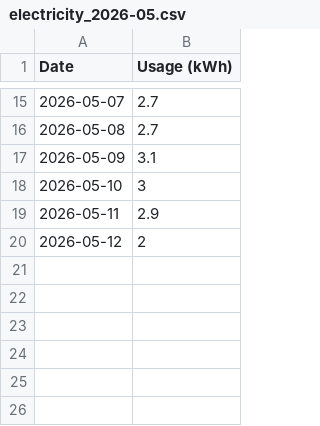
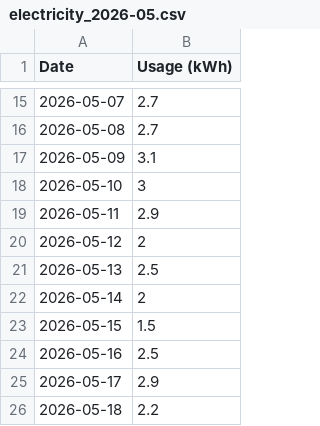
Before and after one commit to elelmokao/monitokyogas, a CSV file: backend/csv_store/electricity_2026-05.csv, drawn as a sheet; only a part is shown, gaps mark what is left out.

```diff
--- a/backend/csv_store/electricity_2026-05.csv
+++ b/backend/csv_store/electricity_2026-05.csv
@@ -20 +20,7 @@ Date,Usage (kWh)
 2026-05-12,2
+2026-05-13,2.5
+2026-05-14,2
+2026-05-15,1.5
+2026-05-16,2.5
+2026-05-17,2.9
+2026-05-18,2.2
```
